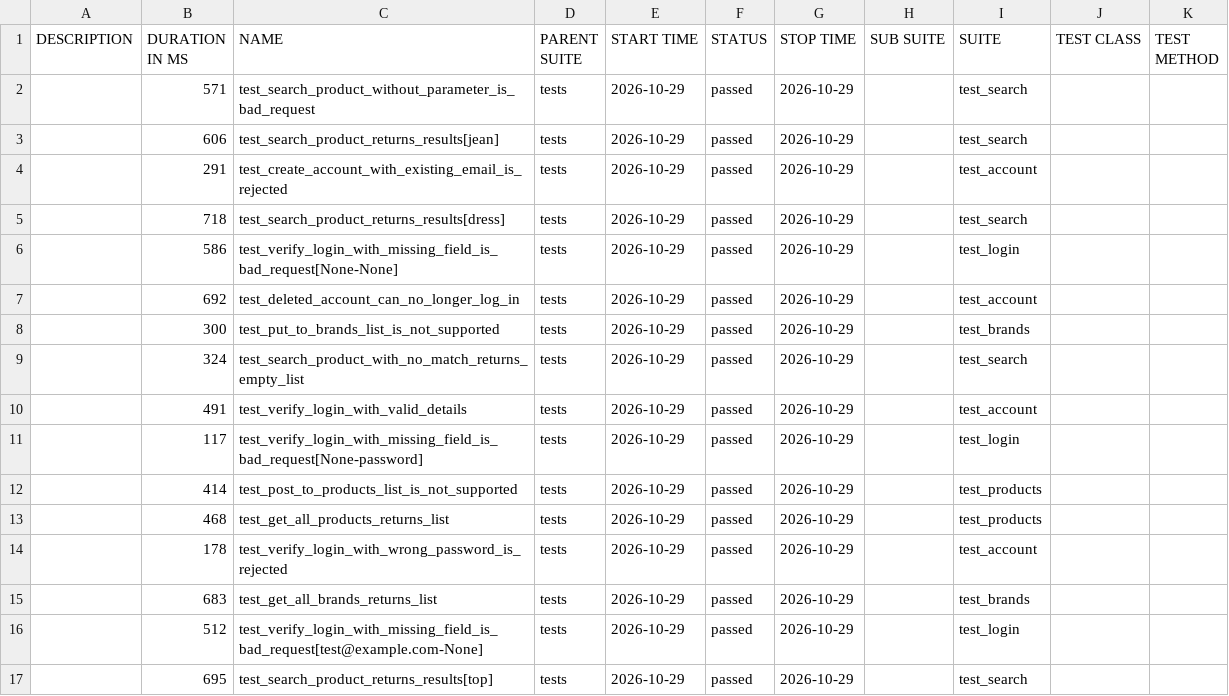
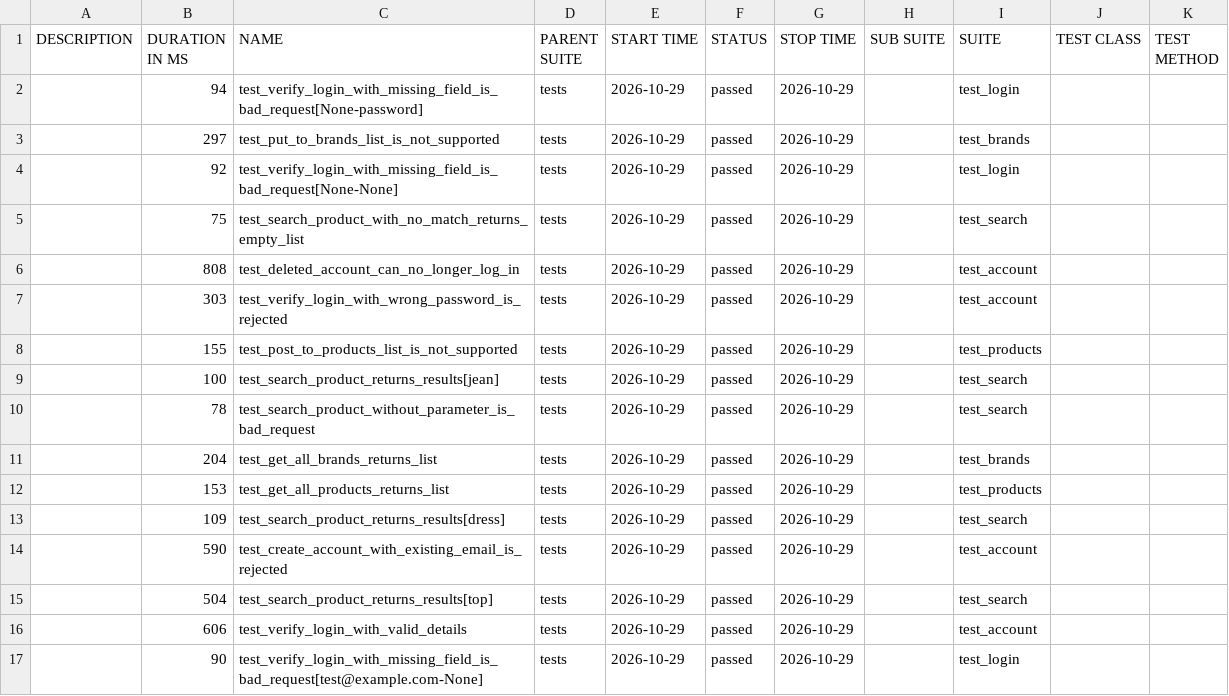
Before and after one commit to IF22I/uitap-automation, a CSV file: api/data/suites.csv, drawn as a sheet.

```diff
--- a/api/data/suites.csv
+++ b/api/data/suites.csv
@@ -1,17 +1,17 @@
 "DESCRIPTION","DURATION IN MS","NAME","PARENT SUITE","START TIME","STATUS","STOP TIME","SUB SUITE","SUITE","TEST CLASS","TEST METHOD"
-"","571","test_search_product_without_parameter_is_bad_request","tests","2026-10-29","passed","2026-10-29","","test_search","",""
-"","606","test_search_product_returns_results[jean]","tests","2026-10-29","passed","2026-10-29","","test_search","",""
-"","291","test_create_account_with_existing_email_is_rejected","tests","2026-10-29","passed","2026-10-29","","test_account","",""
-"","718","test_search_product_returns_results[dress]","tests","2026-10-29","passed","2026-10-29","","test_search","",""
-"","586","test_verify_login_with_missing_field_is_bad_request[None-None]","tests","2026-10-29","passed","2026-10-29","","test_login","",""
-"","692","test_deleted_account_can_no_longer_log_in","tests","2026-10-29","passed","2026-10-29","","test_account","",""
-"","300","test_put_to_brands_list_is_not_supported","tests","2026-10-29","passed","2026-10-29","","test_brands","",""
-"","324","test_search_product_with_no_match_returns_empty_list","tests","2026-10-29","passed","2026-10-29","","test_search","",""
-"","491","test_verify_login_with_valid_details","tests","2026-10-29","passed","2026-10-29","","test_account","",""
-"","117","test_verify_login_with_missing_field_is_bad_request[None-password]","tests","2026-10-29","passed","2026-10-29","","test_login","",""
-"","414","test_post_to_products_list_is_not_supported","tests","2026-10-29","passed","2026-10-29","","test_products","",""
-"","468","test_get_all_products_returns_list","tests","2026-10-29","passed","2026-10-29","","test_products","",""
-"","178","test_verify_login_with_wrong_password_is_rejected","tests","2026-10-29","passed","2026-10-29","","test_account","",""
-"","683","test_get_all_brands_returns_list","tests","2026-10-29","passed","2026-10-29","","test_brands","",""
-"","512","test_verify_login_with_missing_field_is_bad_request[test@example.com-None]","tests","2026-10-29","passed","2026-10-29","","test_login","",""
-"","695","test_search_product_returns_results[top]","tests","2026-10-29","passed","2026-10-29","","test_search","",""
+"","94","test_verify_login_with_missing_field_is_bad_request[None-password]","tests","2026-10-29","passed","2026-10-29","","test_login","",""
+"","297","test_put_to_brands_list_is_not_supported","tests","2026-10-29","passed","2026-10-29","","test_brands","",""
+"","92","test_verify_login_with_missing_field_is_bad_request[None-None]","tests","2026-10-29","passed","2026-10-29","","test_login","",""
+"","75","test_search_product_with_no_match_returns_empty_list","tests","2026-10-29","passed","2026-10-29","","test_search","",""
+"","808","test_deleted_account_can_no_longer_log_in","tests","2026-10-29","passed","2026-10-29","","test_account","",""
+"","303","test_verify_login_with_wrong_password_is_rejected","tests","2026-10-29","passed","2026-10-29","","test_account","",""
+"","155","test_post_to_products_list_is_not_supported","tests","2026-10-29","passed","2026-10-29","","test_products","",""
+"","100","test_search_product_returns_results[jean]","tests","2026-10-29","passed","2026-10-29","","test_search","",""
+"","78","test_search_product_without_parameter_is_bad_request","tests","2026-10-29","passed","2026-10-29","","test_search","",""
+"","204","test_get_all_brands_returns_list","tests","2026-10-29","passed","2026-10-29","","test_brands","",""
+"","153","test_get_all_products_returns_list","tests","2026-10-29","passed","2026-10-29","","test_products","",""
+"","109","test_search_product_returns_results[dress]","tests","2026-10-29","passed","2026-10-29","","test_search","",""
+"","590","test_create_account_with_existing_email_is_rejected","tests","2026-10-29","passed","2026-10-29","","test_account","",""
+"","504","test_search_product_returns_results[top]","tests","2026-10-29","passed","2026-10-29","","test_search","",""
+"","606","test_verify_login_with_valid_details","tests","2026-10-29","passed","2026-10-29","","test_account","",""
+"","90","test_verify_login_with_missing_field_is_bad_request[test@example.com-None]","tests","2026-10-29","passed","2026-10-29","","test_login","",""
```
Also changed, not shown: 52 other files.
